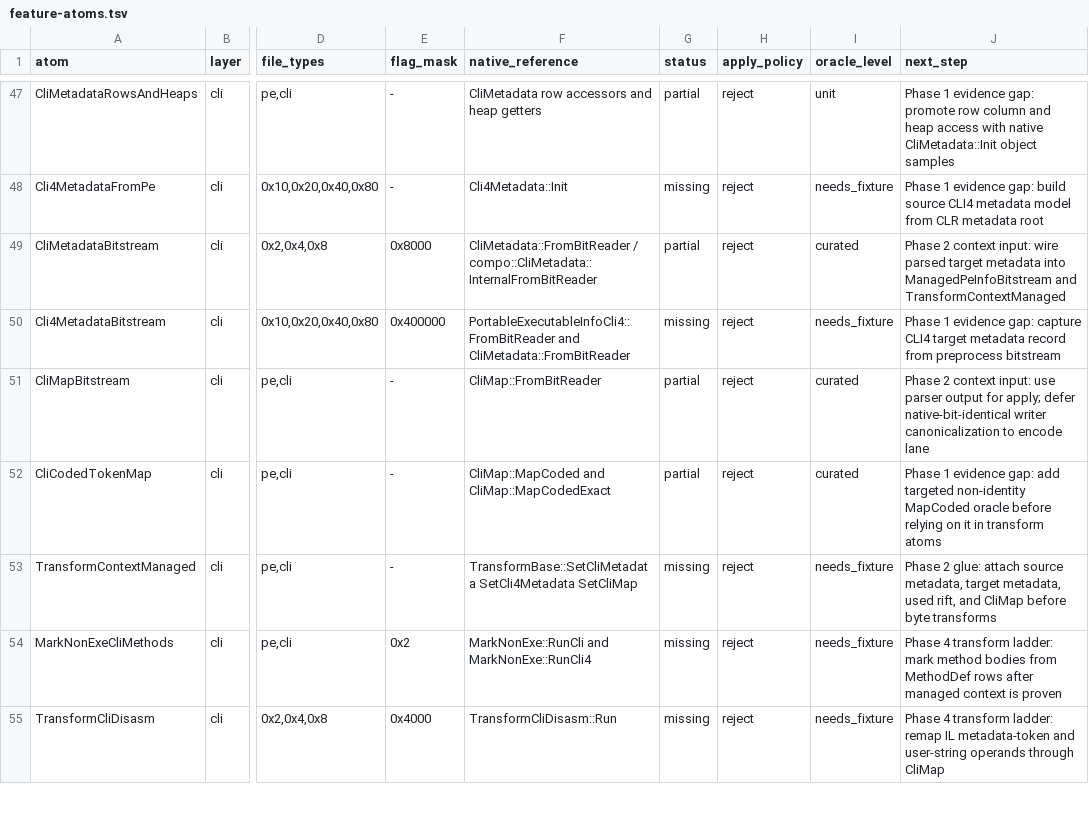
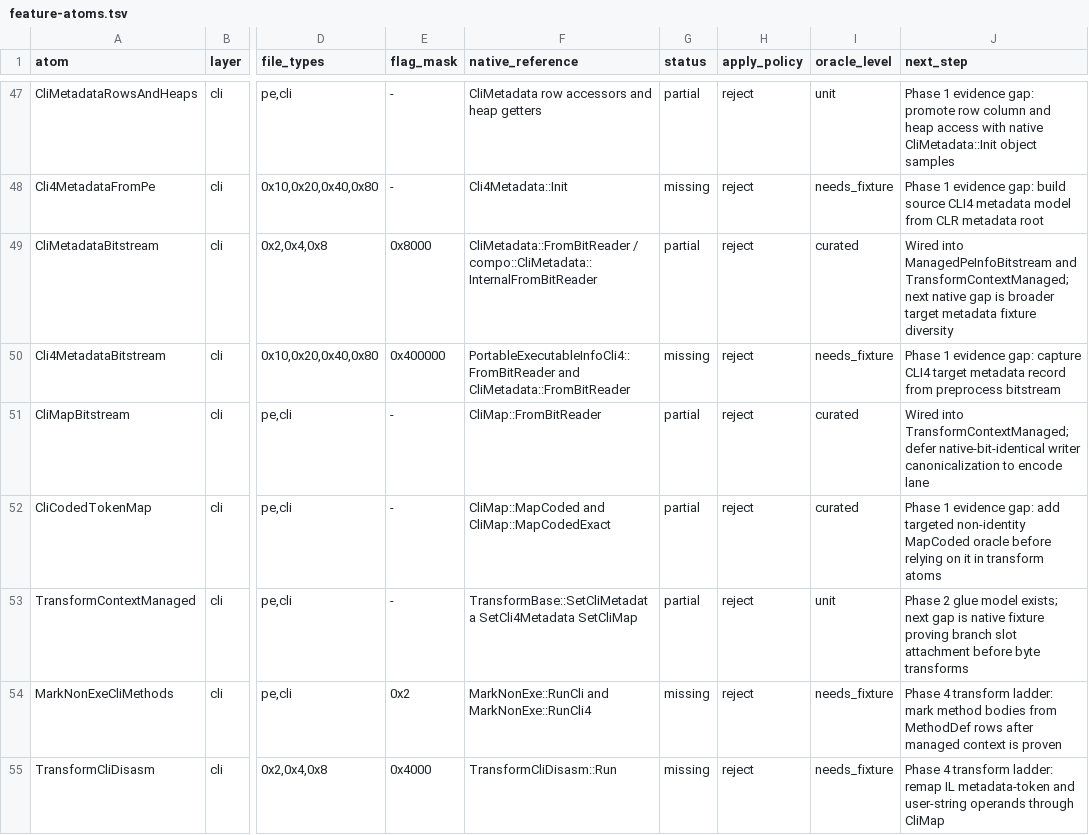
Before and after one commit to jlevere/msdelta, a TSV file: docs/feature-atoms.tsv, drawn as a sheet; only a part is shown, gaps mark what is left out; the diff names each change by its address in the sheet, - before the commit and + after, or states it on an @@ line.

Commit message:
Add managed transform context model

```diff
--- a/docs/feature-atoms.tsv
+++ b/docs/feature-atoms.tsv
-J49 (next_step): Phase 2 context input: wire parsed target metadata into ManagedPeInfoBitstream and TransformContextManaged
+J49 (next_step): Wired into ManagedPeInfoBitstream and TransformContextManaged; next native gap is broader target metadata fixture diversity
-J51 (next_step): Phase 2 context input: use parser output for apply; defer native-bit-identical…
+J51 (next_step): Wired into TransformContextManaged; defer native-bit-identical…
-G53 (status): missing
+G53 (status): partial
-I53 (oracle_level): needs_fixture
+I53 (oracle_level): unit
-J53 (next_step): Phase 2 glue: attach source metadata, target metadata, used rift, and CliMap before byte…
+J53 (next_step): Phase 2 glue model exists; next gap is native fixture proving branch slot attachment before byte…
```
Also changed, not shown: 5 other files.
